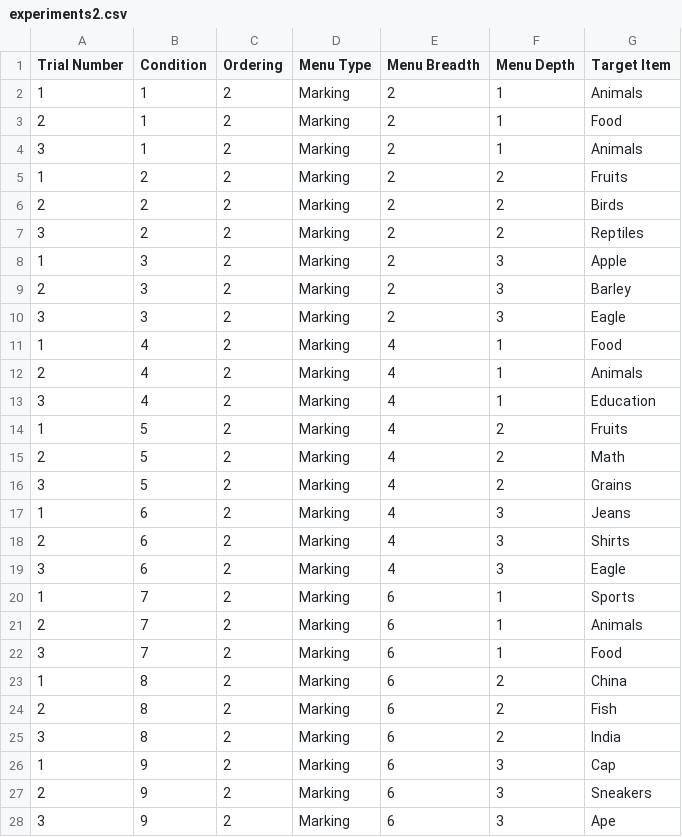
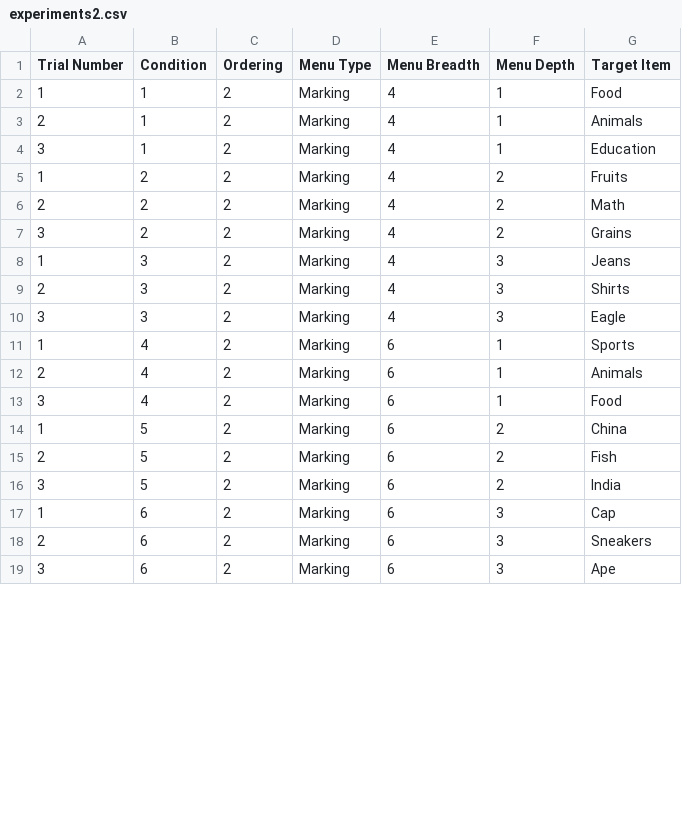
Before and after one commit to templaksh/templaksh.github.io, a CSV file: data/experiments2.csv, drawn as a sheet; only a part is shown; the diff covers the shown part only.

```diff
--- a/data/experiments2.csv
+++ b/data/experiments2.csv
@@ -1,28 +1,19 @@
 Trial Number,Condition,Ordering,Menu Type,Menu Breadth,Menu Depth,Target Item
-1,1,2,Marking,2,1,Animals
-2,1,2,Marking,2,1,Food
-3,1,2,Marking,2,1,Animals
-1,2,2,Marking,2,2,Fruits
-2,2,2,Marking,2,2,Birds
-3,2,2,Marking,2,2,Reptiles
-1,3,2,Marking,2,3,Apple
-2,3,2,Marking,2,3,Barley
-3,3,2,Marking,2,3,Eagle
-1,4,2,Marking,4,1,Food
-2,4,2,Marking,4,1,Animals
-3,4,2,Marking,4,1,Education
-1,5,2,Marking,4,2,Fruits
-2,5,2,Marking,4,2,Math
-3,5,2,Marking,4,2,Grains
-1,6,2,Marking,4,3,Jeans
-2,6,2,Marking,4,3,Shirts
-3,6,2,Marking,4,3,Eagle
-1,7,2,Marking,6,1,Sports
-2,7,2,Marking,6,1,Animals
-3,7,2,Marking,6,1,Food
-1,8,2,Marking,6,2,China
-2,8,2,Marking,6,2,Fish
-3,8,2,Marking,6,2,India
-1,9,2,Marking,6,3,Cap
-2,9,2,Marking,6,3,Sneakers
-3,9,2,Marking,6,3,Ape
+1,1,2,Marking,4,1,Food
+2,1,2,Marking,4,1,Animals
+3,1,2,Marking,4,1,Education
+1,2,2,Marking,4,2,Fruits
+2,2,2,Marking,4,2,Math
+3,2,2,Marking,4,2,Grains
+1,3,2,Marking,4,3,Jeans
+2,3,2,Marking,4,3,Shirts
+3,3,2,Marking,4,3,Eagle
+1,4,2,Marking,6,1,Sports
+2,4,2,Marking,6,1,Animals
+3,4,2,Marking,6,1,Food
+1,5,2,Marking,6,2,China
+2,5,2,Marking,6,2,Fish
+3,5,2,Marking,6,2,India
+1,6,2,Marking,6,3,Cap
+2,6,2,Marking,6,3,Sneakers
+3,6,2,Marking,6,3,Ape
```
Also changed, not shown: 9 removed rows and 18 edited cells elsewhere in this file, data/experiments1.csv, 1 other file.
